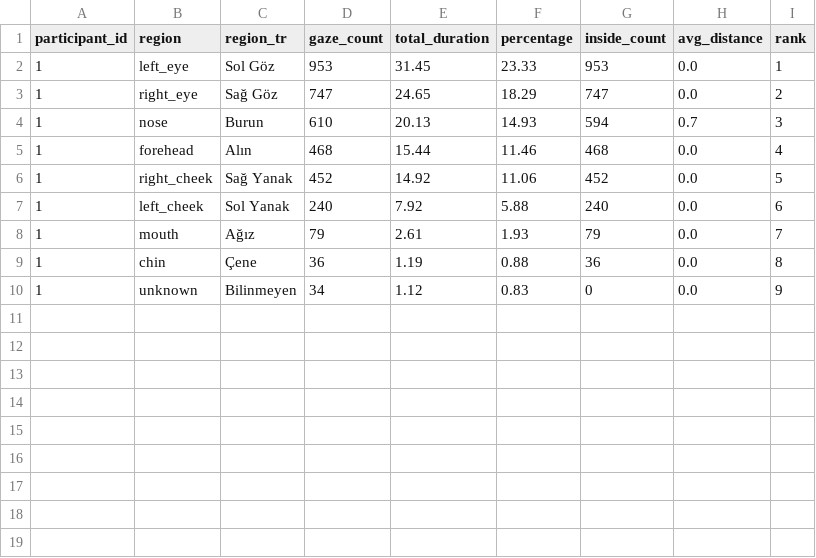
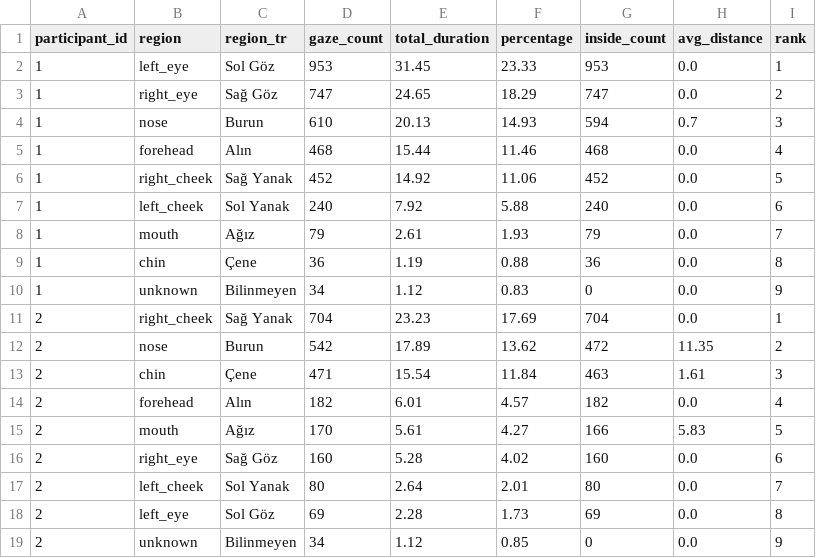
Before and after one commit to ahmetkckdg/deney1, a CSV file: results/focus_regions_analysis.csv, drawn as a sheet.

```diff
--- a/results/focus_regions_analysis.csv
+++ b/results/focus_regions_analysis.csv
@@ -10 +10,10 @@ participant_id,region,region_tr,gaze_count,total_duration,percentage,inside_coun
 1,unknown,Bilinmeyen,34,1.12,0.83,0,0.0,9
+2,right_cheek,Sağ Yanak,704,23.23,17.69,704,0.0,1
+2,nose,Burun,542,17.89,13.62,472,11.35,2
+2,chin,Çene,471,15.54,11.84,463,1.61,3
+2,forehead,Alın,182,6.01,4.57,182,0.0,4
+2,mouth,Ağız,170,5.61,4.27,166,5.83,5
+2,right_eye,Sağ Göz,160,5.28,4.02,160,0.0,6
+2,left_cheek,Sol Yanak,80,2.64,2.01,80,0.0,7
+2,left_eye,Sol Göz,69,2.28,1.73,69,0.0,8
+2,unknown,Bilinmeyen,34,1.12,0.85,0,0.0,9
```
Also changed, not shown: results/answers.csv, results/demographic_data.csv, 6 other files.
